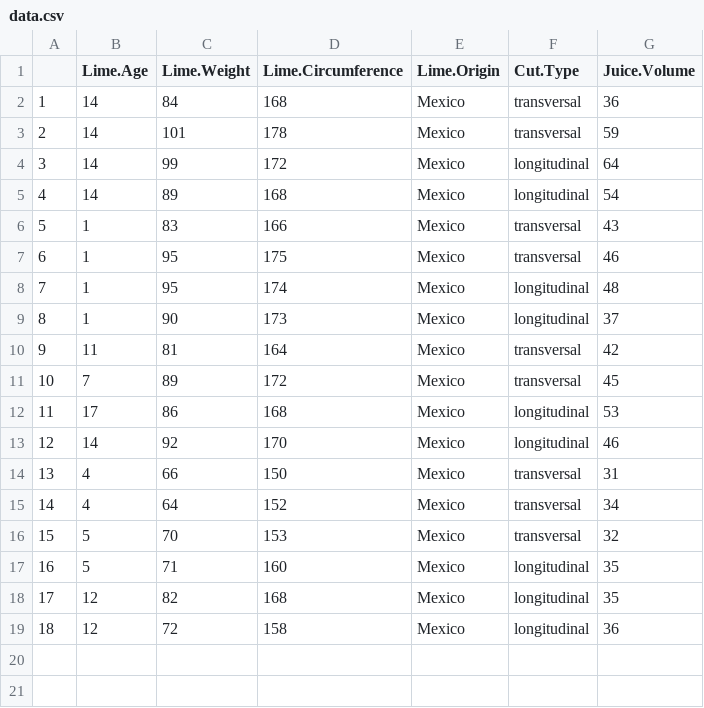
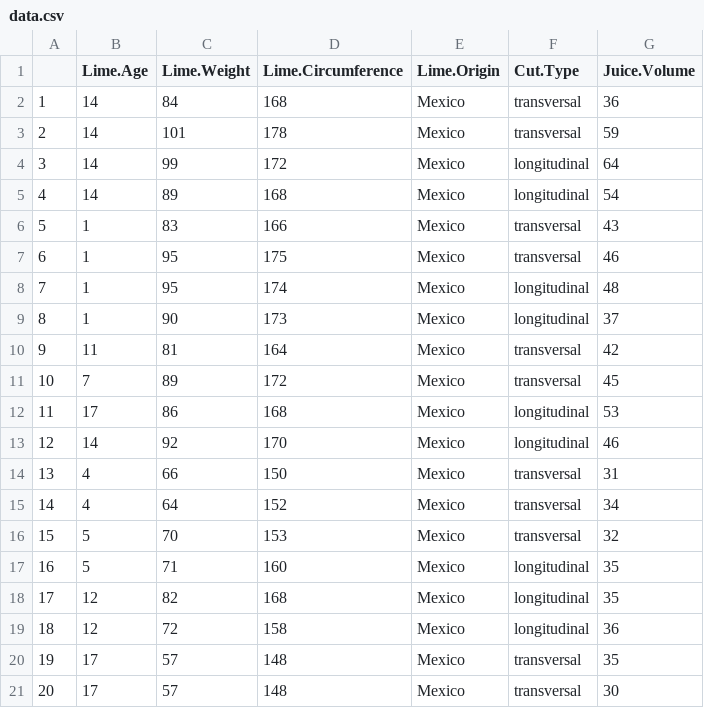
Before and after one commit to jadianes/lime-project, a CSV file: data/data.csv, drawn as a sheet.

Commit message:
added new data

```diff
--- a/data/data.csv
+++ b/data/data.csv
@@ -19 +19,3 @@
 18,12,72,158,Mexico,longitudinal,36
+19,17,57,148,Mexico,transversal,35
+20,17,57,148,Mexico,transversal,30
```
